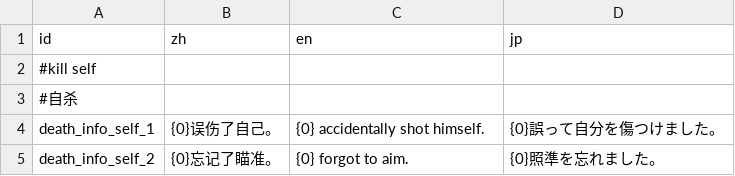
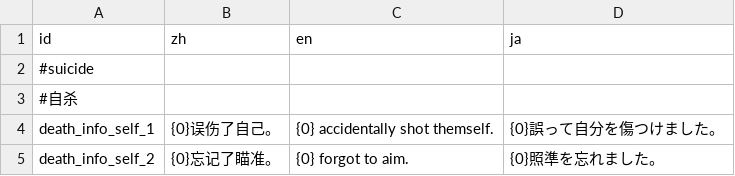
Before and after one commit to Cold-Mint/Traveller, a CSV file: locals/DeathInfo.csv, drawn as a sheet.

```diff
--- a/locals/DeathInfo.csv
+++ b/locals/DeathInfo.csv
@@ -1,5 +1,5 @@
-id,zh,en,jp
-#kill self
+id,zh,en,ja
+#suicide
 #自杀
-death_info_self_1,{0}误伤了自己。,{0} accidentally shot himself.,{0}誤って自分を傷つけました。
+death_info_self_1,{0}误伤了自己。,{0} accidentally shot themself.,{0}誤って自分を傷つけました。
 death_info_self_2,{0}忘记了瞄准。,{0} forgot to aim.,{0}照準を忘れました。
```
Also changed, not shown: locals/Log.csv, locals/UI.csv, 34 other files.
